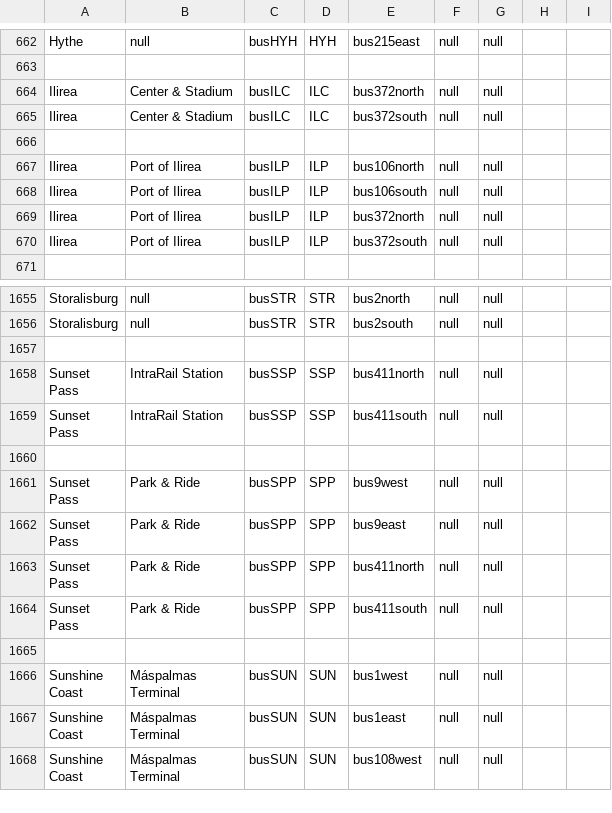
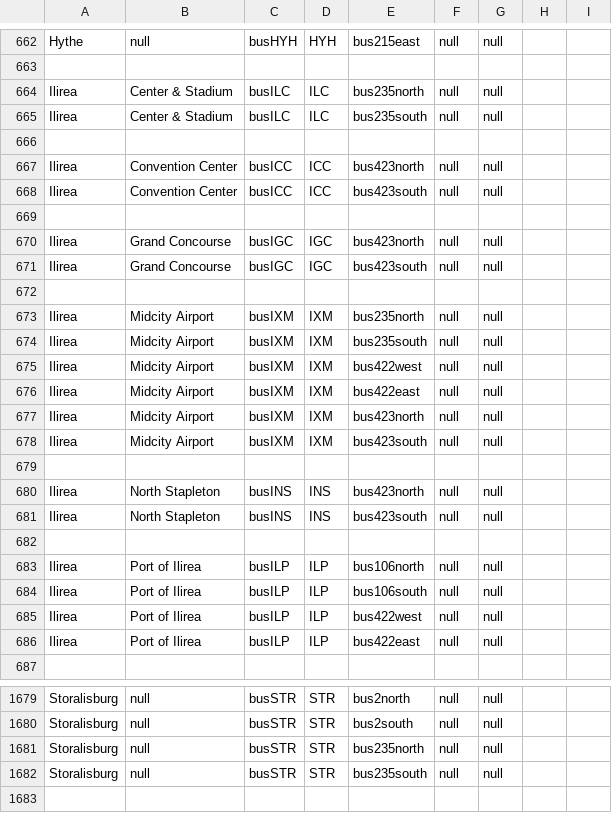
Before and after one commit to KittyCat11231/Feline-Holdings, a CSV file: src/intraroute/data/ui/stops/bus.csv, drawn as a sheet; only a part is shown, gaps mark what is left out; the shorter side is filled out with more unchanged rows; the diff covers the shown part only.

Commit message:
IntraRoute data update

```diff
--- a/src/intraroute/data/ui/stops/bus.csv
+++ b/src/intraroute/data/ui/stops/bus.csv
@@ -663,4 +663,20 @@ Hythe,null,busHYH,HYH,bus215east,null,null,,
 ,,,,,,,,
-Ilirea,Center & Stadium,busILC,ILC,bus372north,null,null,,
-Ilirea,Center & Stadium,busILC,ILC,bus372south,null,null,,
+Ilirea,Center & Stadium,busILC,ILC,bus235north,null,null,,
+Ilirea,Center & Stadium,busILC,ILC,bus235south,null,null,,
+,,,,,,,,
+Ilirea,Convention Center,busICC,ICC,bus423north,null,null,,
+Ilirea,Convention Center,busICC,ICC,bus423south,null,null,,
+,,,,,,,,
+Ilirea,Grand Concourse,busIGC,IGC,bus423north,null,null,,
+Ilirea,Grand Concourse,busIGC,IGC,bus423south,null,null,,
+,,,,,,,,
+Ilirea,Midcity Airport,busIXM,IXM,bus235north,null,null,,
+Ilirea,Midcity Airport,busIXM,IXM,bus235south,null,null,,
+Ilirea,Midcity Airport,busIXM,IXM,bus422west,null,null,,
+Ilirea,Midcity Airport,busIXM,IXM,bus422east,null,null,,
+Ilirea,Midcity Airport,busIXM,IXM,bus423north,null,null,,
+Ilirea,Midcity Airport,busIXM,IXM,bus423south,null,null,,
+,,,,,,,,
+Ilirea,North Stapleton,busINS,INS,bus423north,null,null,,
+Ilirea,North Stapleton,busINS,INS,bus423south,null,null,,
 ,,,,,,,,
@@ -668,4 +684,4 @@ Ilirea,Port of Ilirea,busILP,ILP,bus106north,null,null,,
 Ilirea,Port of Ilirea,busILP,ILP,bus106south,null,null,,
-Ilirea,Port of Ilirea,busILP,ILP,bus372north,null,null,,
-Ilirea,Port of Ilirea,busILP,ILP,bus372south,null,null,,
+Ilirea,Port of Ilirea,busILP,ILP,bus422west,null,null,,
+Ilirea,Port of Ilirea,busILP,ILP,bus422east,null,null,,
 ,,,,,,,,
@@ -1656,2 +1680,4 @@ Storalisburg,null,busSTR,STR,bus2north,null,null,,
 Storalisburg,null,busSTR,STR,bus2south,null,null,,
+Storalisburg,null,busSTR,STR,bus235north,null,null,,
+Storalisburg,null,busSTR,STR,bus235south,null,null,,
 ,,,,,,,,
```
Also changed, not shown: 10 added rows, 2 removed rows and 6 edited cells elsewhere in this file, src/intraroute/data/pathfinding/bus.csv, src/intraroute/data/pathfinding/rail.csv, 7 other files.
